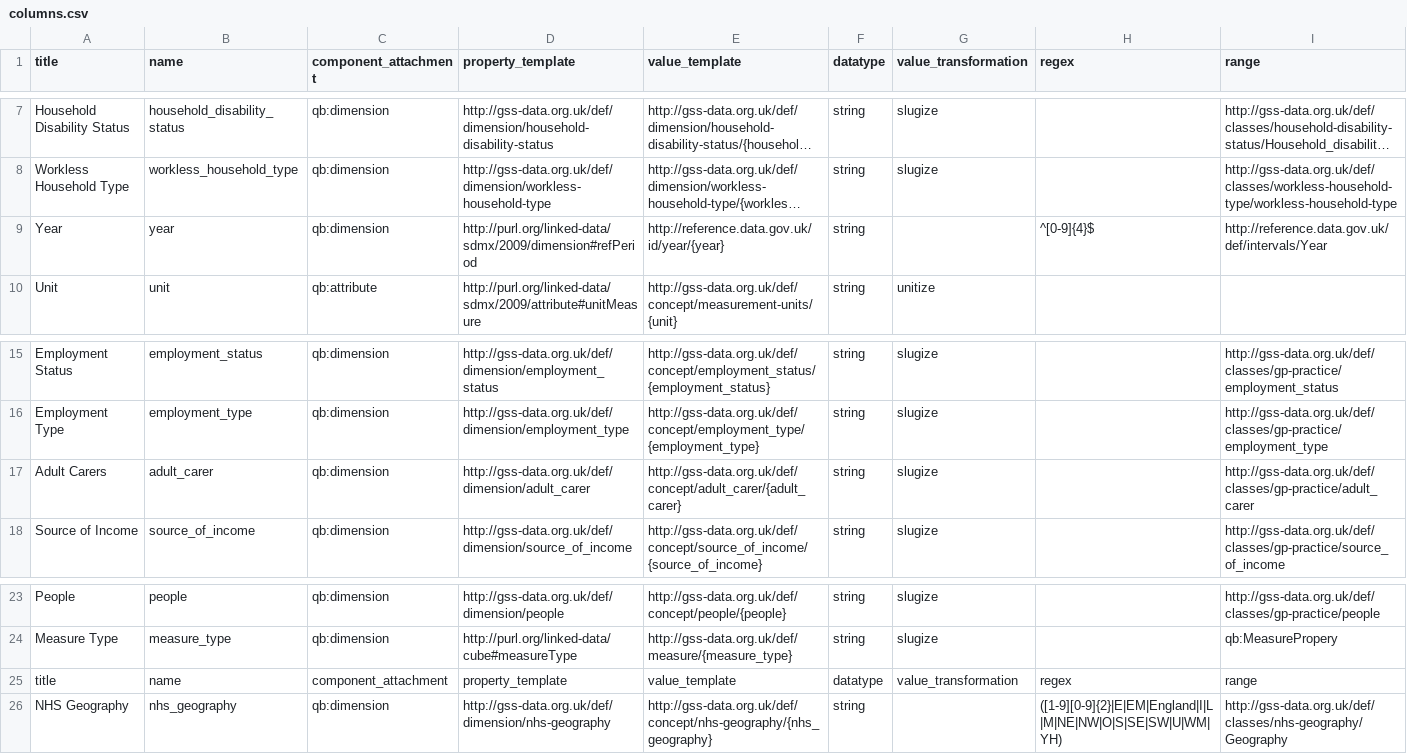
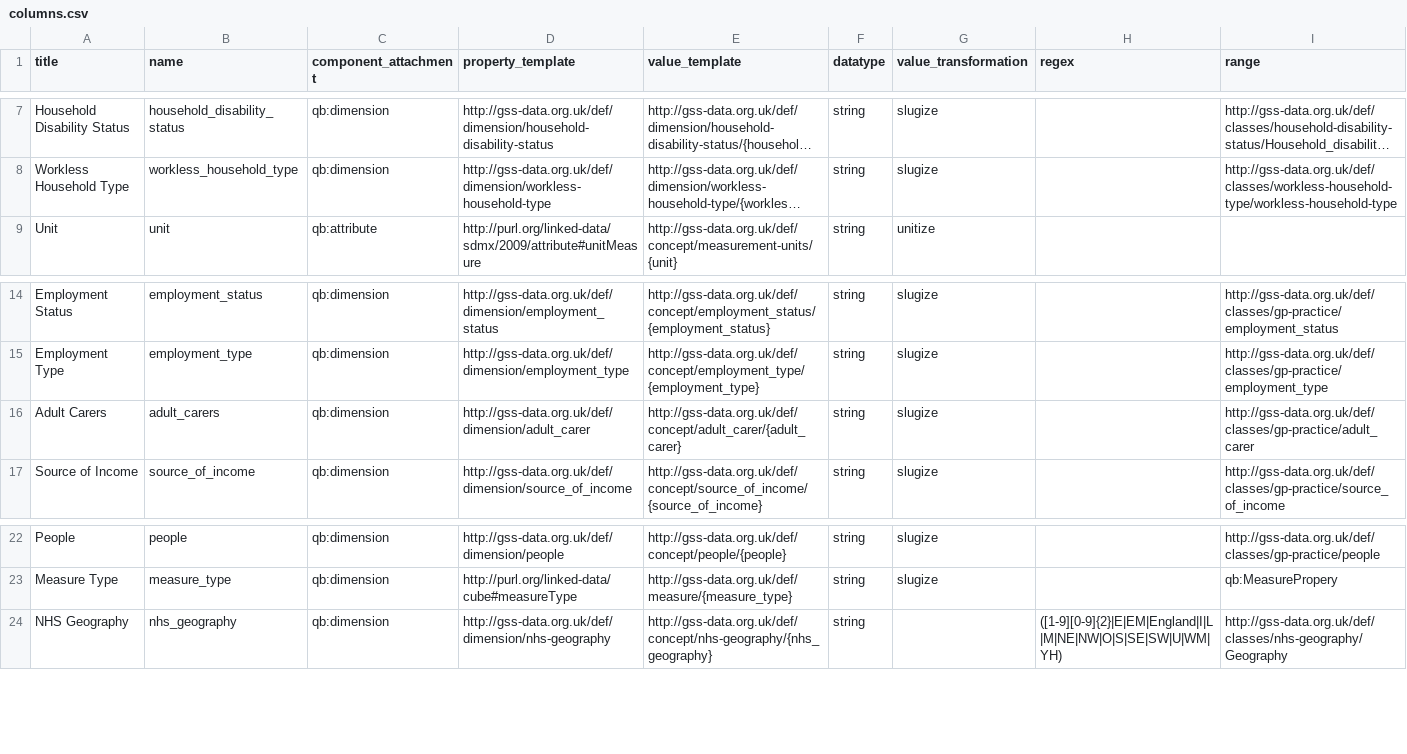
Before and after one commit to GSS-Cogs/family-disability, a CSV file: reference/columns.csv, drawn as a sheet; only a part is shown, gaps mark what is left out; long unchanged cells end in …; removed rows and columns are numbered as before the commit, all else as after; the diff names each change by its address in the sheet, - before the commit and + after, or states it on an @@ line.

```diff
--- a/reference/columns.csv
+++ b/reference/columns.csv
-row 9: Year | year | qb:dimension | http://purl.org/linked-data/sdmx/2009/dimension#refPeriod | http://reference.data.gov.uk/id/year/{year} | string |  | ^[0-9]{4}$ | http://reference.data.gov.uk/def/intervals/Year
-B16 (name): adult_carer
+B16 (name): adult_carers
-row 25: title | name | component_attachment | property_template | value_template | datatype | value_transformation | regex | range
```
Also changed, not shown: 1 other file.
